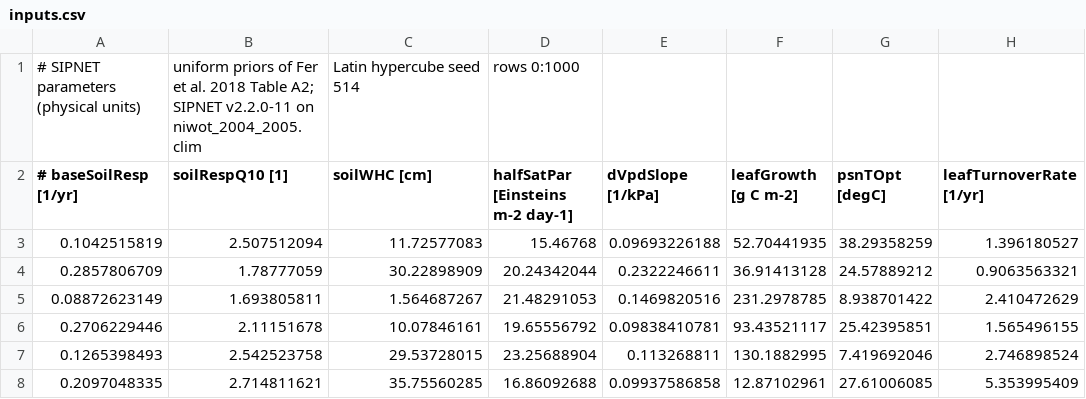
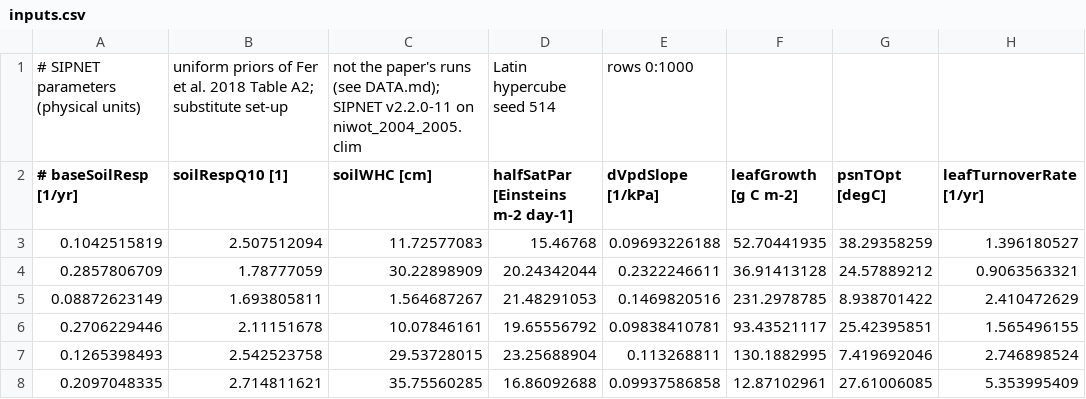
Before and after one commit to paulcon/as-data-sets, a CSV file: ecology_agriculture/SIPNET_Ecosystem_Carbon_Flux/inputs.csv, drawn as a sheet; only a part is shown.

```diff
--- a/ecology_agriculture/SIPNET_Ecosystem_Carbon_Flux/inputs.csv
+++ b/ecology_agriculture/SIPNET_Ecosystem_Carbon_Flux/inputs.csv
@@ -1,2 +1,2 @@
-# SIPNET parameters (physical units), uniform priors of Fer et al. 2018 Table A2; SIPNET v2.2.0-11 on niwot_2004_2005.clim, Latin hypercube seed 514, rows 0:1000
+# SIPNET parameters (physical units), uniform priors of Fer et al. 2018 Table A2; substitute set-up, not the paper's runs (see DATA.md); SIPNET v2.2.0-11 on niwot_2004_2005.clim, Latin hypercube seed 514, rows 0:1000
 # baseSoilResp [1/yr],soilRespQ10 [1],soilWHC [cm],halfSatPar [Einsteins m-2 day-1],dVpdSlope [1/kPa],leafGrowth [g C m-2],psnTOpt [degC],leafTurnoverRate [1/yr]
```
Also changed, not shown: ecology_agriculture/SIPNET_Ecosystem_Carbon_Flux/fd_check_soilWHC.csv, ecology_agriculture/SIPNET_Ecosystem_Carbon_Flux/gradients.csv, 45 other files.
